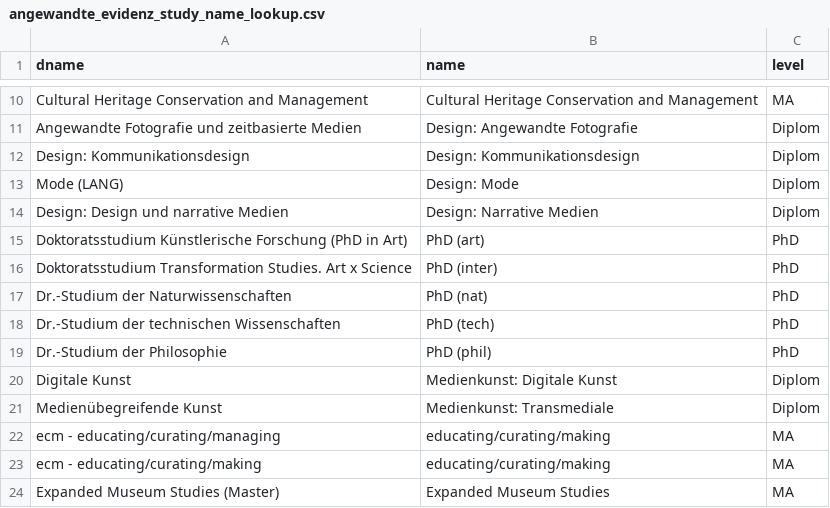
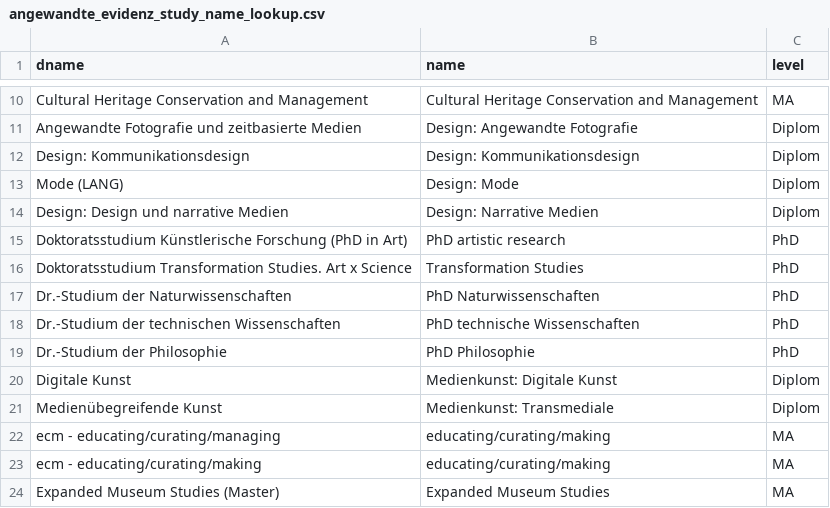
Before and after one commit to hufak/countrycodes, a CSV file: angewandte_evidenz_study_name_lookup.csv, drawn as a sheet; only a part is shown, gaps mark what is left out.

Commit message:
fix: retarget lookup at renamed PhD study names, fix ausserordentliche typo

```diff
--- a/angewandte_evidenz_study_name_lookup.csv
+++ b/angewandte_evidenz_study_name_lookup.csv
@@ -14,7 +14,7 @@ Mode (LANG),Design: Mode,Diplom
 Design: Design und narrative Medien,Design: Narrative Medien,Diplom
-Doktoratsstudium Künstlerische Forschung (PhD in Art),PhD (art),PhD
-Doktoratsstudium Transformation Studies. Art x Science,PhD (inter),PhD
-Dr.-Studium der Naturwissenschaften,PhD (nat),PhD
-Dr.-Studium der technischen Wissenschaften,PhD (tech),PhD
-Dr.-Studium der Philosophie,PhD (phil),PhD
+Doktoratsstudium Künstlerische Forschung (PhD in Art),PhD artistic research,PhD
+Doktoratsstudium Transformation Studies. Art x Science,Transformation Studies,PhD
+Dr.-Studium der Naturwissenschaften,PhD Naturwissenschaften,PhD
+Dr.-Studium der technischen Wissenschaften,PhD technische Wissenschaften,PhD
+Dr.-Studium der Philosophie,PhD Philosophie,PhD
 Digitale Kunst,Medienkunst: Digitale Kunst,Diplom
```
Also changed, not shown: angewandte_study_details.csv.
